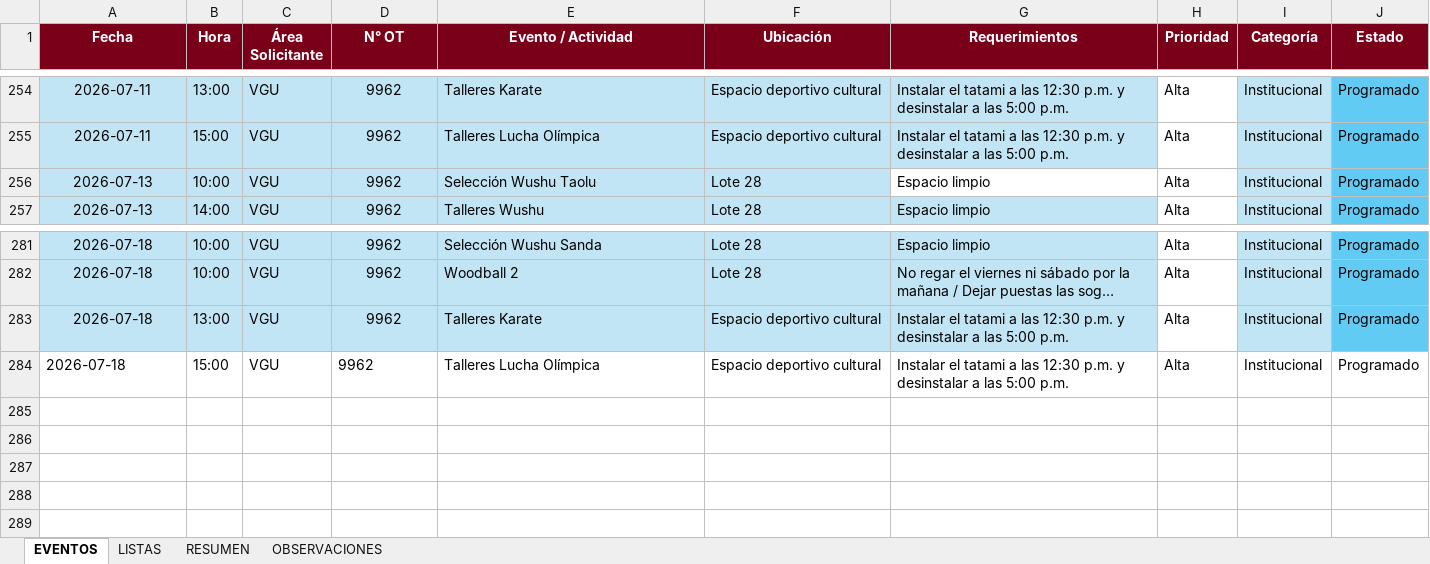
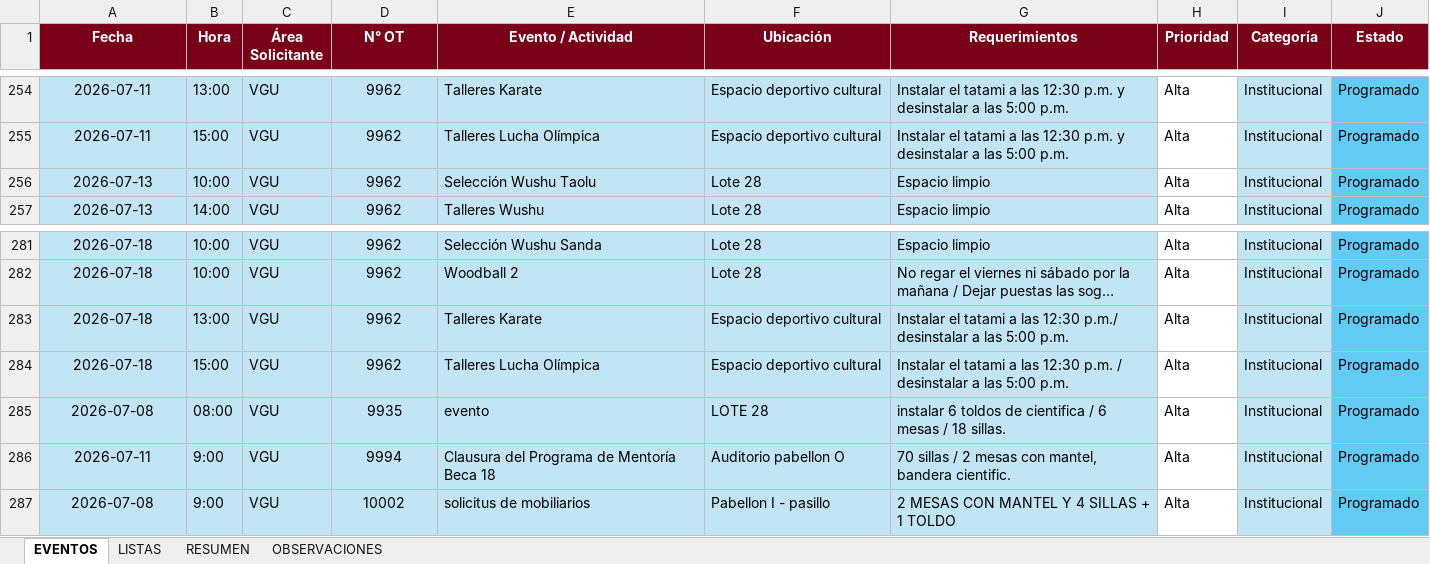
Before and after one commit to frankchavez-cloud/EVENTOS-CAMPUS-VILLA, an Excel workbook: PLANTILLA CONTROL EVENTOS CAMPUS VILLA.xlsx, sheet EVENTOS, drawn as a sheet; only a part is shown, gaps mark what is left out; long unchanged cells end in …; values as stored, in another font and other column widths than the file's, no borders; conditional formats and table styles not drawn; the diff names each change by its address in the sheet, - before the commit and + after, or states it on an @@ line.

Commit message:
Add files via upload

```diff
--- a/PLANTILLA CONTROL EVENTOS CAMPUS VILLA.xlsx (sheet EVENTOS)
+++ b/PLANTILLA CONTROL EVENTOS CAMPUS VILLA.xlsx (sheet EVENTOS)
-G256 fill: none
+G256 fill: #C1E5F5
-G283 (Requerimientos): …las 12:30 p.m. y desinstalar a…
+G283 (Requerimientos): …las 12:30 p.m./ desinstalar a…
-A284:G284 fill: none
+A284:G284 fill: #C1E5F5
-A284 alignment: left
+A284 alignment: center
-D284 alignment: left
+D284 alignment: center
-G284 (Requerimientos): …12:30 p.m. y desinstalar a…
+G284 (Requerimientos): …12:30 p.m. / desinstalar a…
-I284 fill: none
+I284 fill: #C1E5F5
-J284 fill: none
+J284 fill: #61CBF4
+row 285: 2026-07-08 | 08:00 | VGU | 9935 | evento | LOTE 28 | instalar 6 toldos de cientifica / 6 mesas / 18 sillas. | Alta | Institucional | Programado
+row 286: 2026-07-11 | 9:00 | VGU | 9994 | Clausura del Programa de Mentoría Beca 18 | Auditorio pabellon O | 70 sillas / 2 mesas con mantel, bandera cientific. | Alta | Institucional | Programado
+row 287: 2026-07-08 | 9:00 | VGU | 10002 | solicitus de mobiliarios | Pabellon I - pasillo | 2 MESAS CON MANTEL Y 4 SILLAS + 1 TOLDO | Alta | Institucional | Programado
```
Also changed, not shown: sheet RESUMEN.
